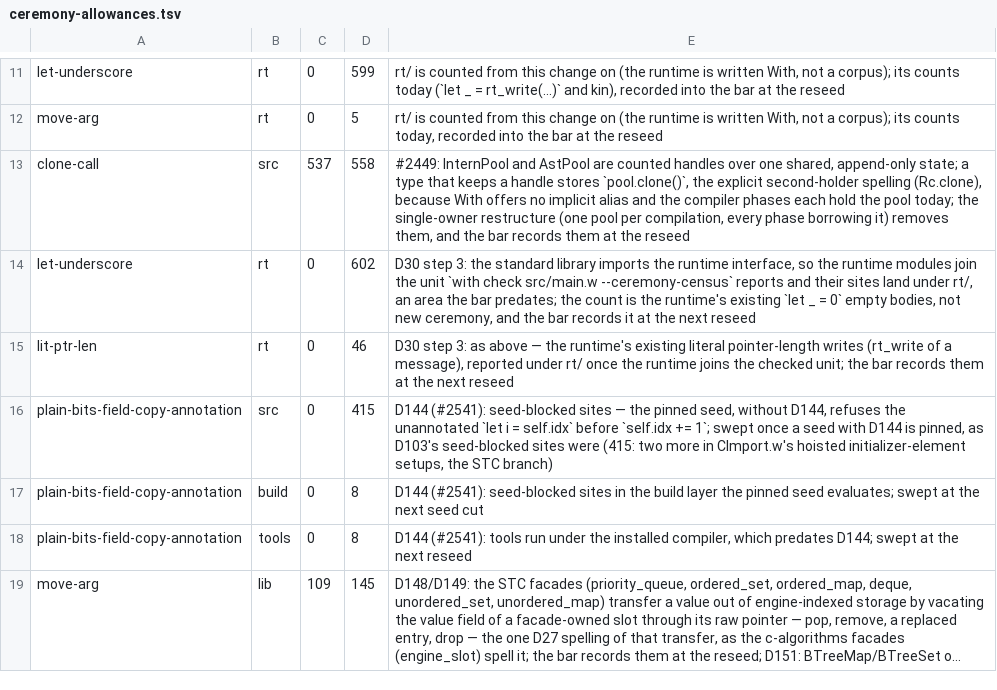
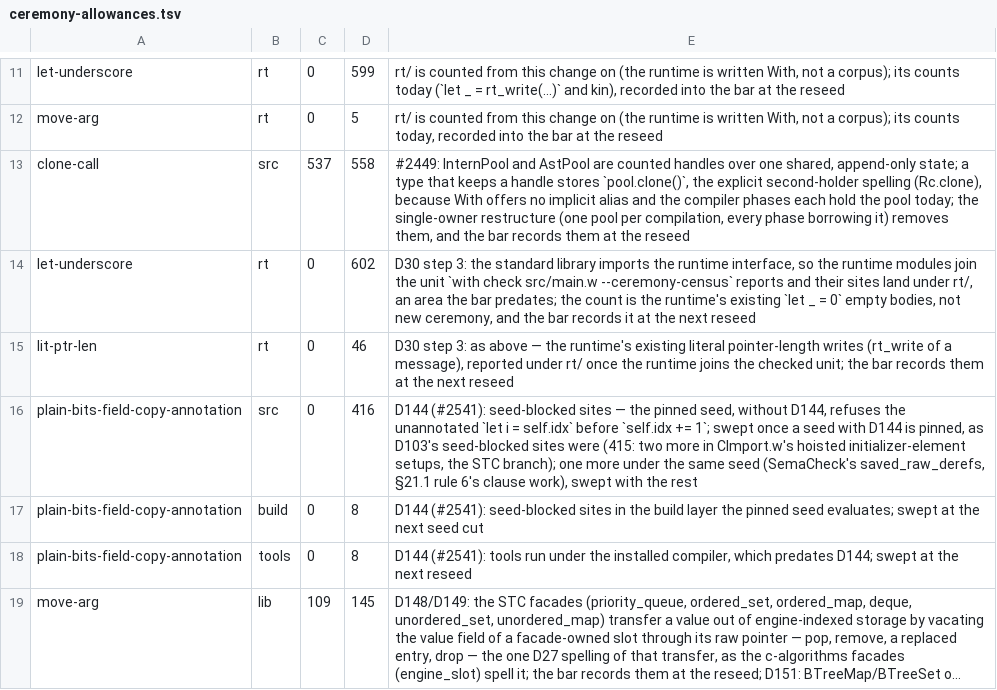
Before and after one commit to withlang-dev/with, a TSV file: build/ceremony-allowances.tsv, drawn as a sheet; only a part is shown, gaps mark what is left out; long unchanged cells end in ….

Commit message:
A module's latest extern declaration still wins within the module; a `from` clause states a view's origin to callers
Two battery reds, one cause each:

- `get_sig` consulted the extern view before the name's resolution: a
  program's manual `extern fn atoi` after its c_import's lost to the
  c_import's (spec_ss16's `unsafe {}` became vacuous), and a module's
  `pub fn free` lost to a corpus's `extern fn free` reached through an
  import (the issue59 demos). The view now refines only a resolution that
  is an extern declared by another module; within a module the latest
  declaration wins as before, and a function with a body is never
  re-read through it. The dead strlen trace in extern_view_sig is gone.

- The D22 cell err_d22_btreemap_origin_after_clear lost its rejection:
  the facade's `get` returns the entry's value through a local raw
  pointer, which no inference roots at `self`, so the view had no origin.
  §21.1 rule 6's `from self` clause now states the origin on the
  signature at the body merge (EFF_ESCAPE_VIEW and the origin bit, read
  from the declaration node the check holds, the template for a
  specialization), so every caller reads it; the judge checks the clause
  against the direct effects the body derived, and accepts it for a body
  that reads through a raw pointer, which derives what no inference can
  see. A lazily-skipped std declaration resolves its clause at its body
  check. BTreeMap.get declares `from self`.

Fixture: err_1903c_from_self_states_the_origin_of_an_engine_view.w. The
ceremony grant for plain-bits annotations rises by the one seed-blocked
site this adds.

```diff
--- a/build/ceremony-allowances.tsv
+++ b/build/ceremony-allowances.tsv
@@ -15,3 +15,3 @@ let-underscore	rt	0	602	D30 step 3: the standard library imports the runtime int
 lit-ptr-len	rt	0	46	D30 step 3: as above — the runtime's existing literal pointer-length writes (rt_write of a message), reported under rt/ once the runtime joins the checked unit; the bar records them at the next reseed
-plain-bits-field-copy-annotation	src	0	415	D144 (#2541): seed-blocked sites — the pinned seed, without D144, refuses the unannotated `let i = self.idx` before `self.idx += 1`; swept once a seed with D144 is pinned, as D103's seed-blocked sites were (415: two more in CImport.w's hoisted initializer-element setups, the STC branch)
+plain-bits-field-copy-annotation	src	0	416	D144 (#2541): seed-blocked sites — the pinned seed, without D144, refuses the unannotated `let i = self.idx` before `self.idx += 1`; swept once a seed with D144 is pinned, as D103's seed-blocked sites were (415: two more in CImport.w's hoisted initializer-element setups, the STC branch); one more under the same seed (SemaCheck's saved_raw_derefs, §21.1 rule 6's clause work), swept with the rest
 plain-bits-field-copy-annotation	build	0	8	D144 (#2541): seed-blocked sites in the build layer the pinned seed evaluates; swept at the next seed cut
```
Also changed, not shown: 4 other files.
